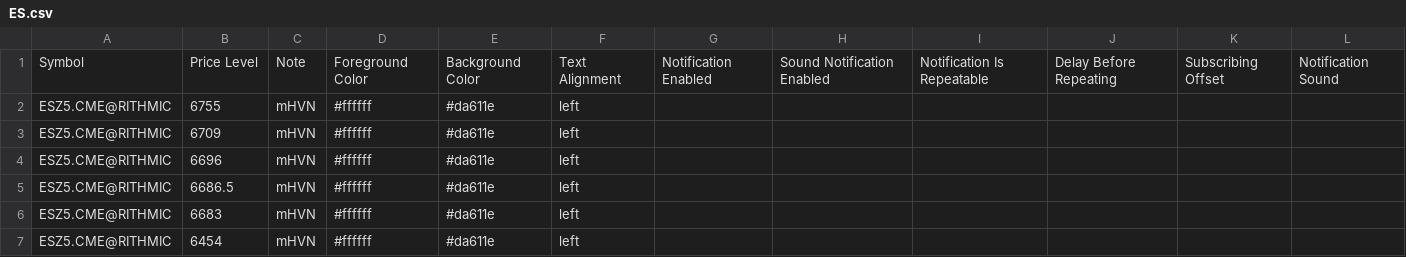
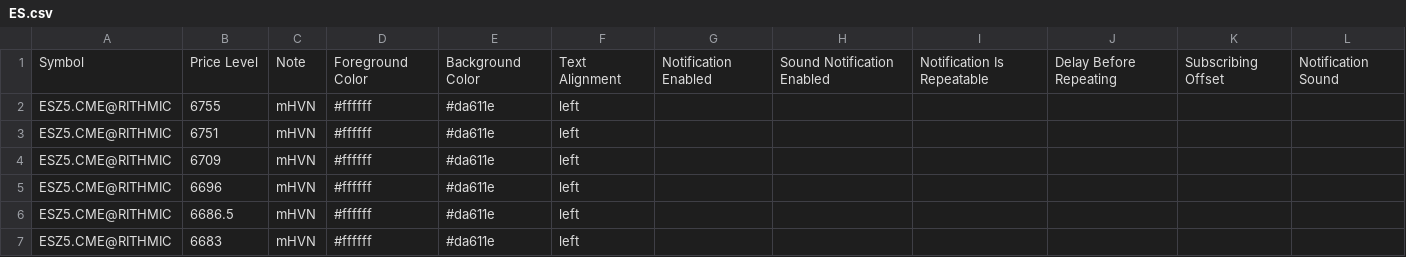
Before and after one commit to Thinkwithbookmap/Cloud-notes, a CSV file: ES.csv, drawn as a sheet; only a part is shown; the shorter side is filled out with more unchanged rows; the diff names each change by its address in the sheet, - before the commit and + after, or states it on an @@ line.

Commit message:
Update ES.csv

```diff
--- a/ES.csv
+++ b/ES.csv
+row 3: ESZ5.CME@RITHMIC | 6751 | mHVN | #ffffff | #da611e | left
```
